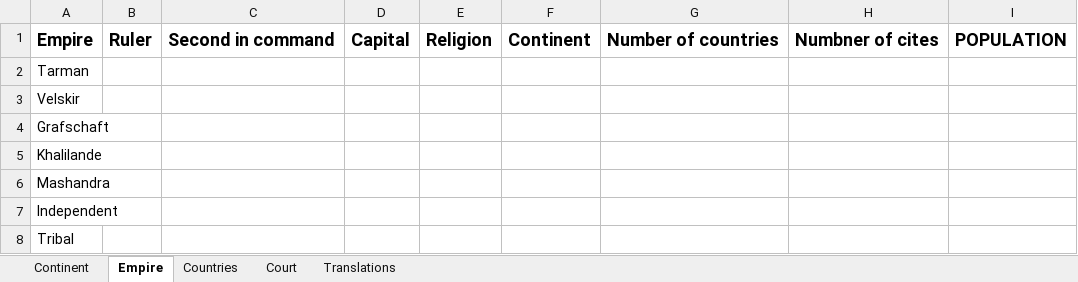
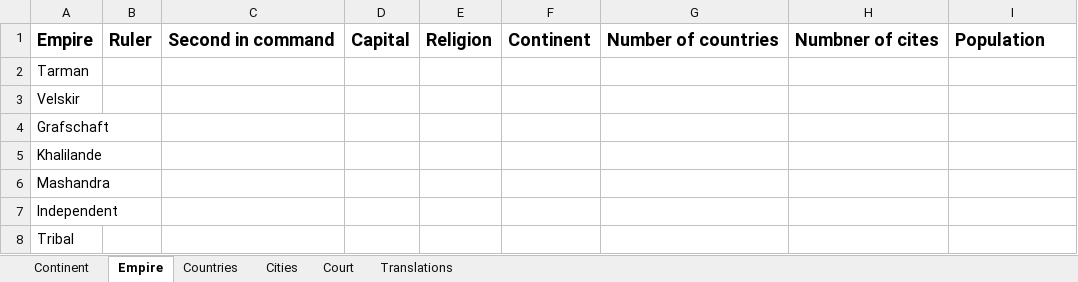
Before and after one commit to DungeonMasterRobby/ArcaneAndDivine, an Excel workbook: Maps/Politics.xlsm, sheet Empire, drawn as a sheet; values as stored, in another font and other column widths than the file's, no borders; the diff names each change by its address in the sheet, - before the commit and + after, or states it on an @@ line.

```diff
--- a/Maps/Politics.xlsm (sheet Empire)
+++ b/Maps/Politics.xlsm (sheet Empire)
+sheet tab: Cities
-I1: POPULATION
+I1: Population
```
Also changed, not shown: sheet Countries.
